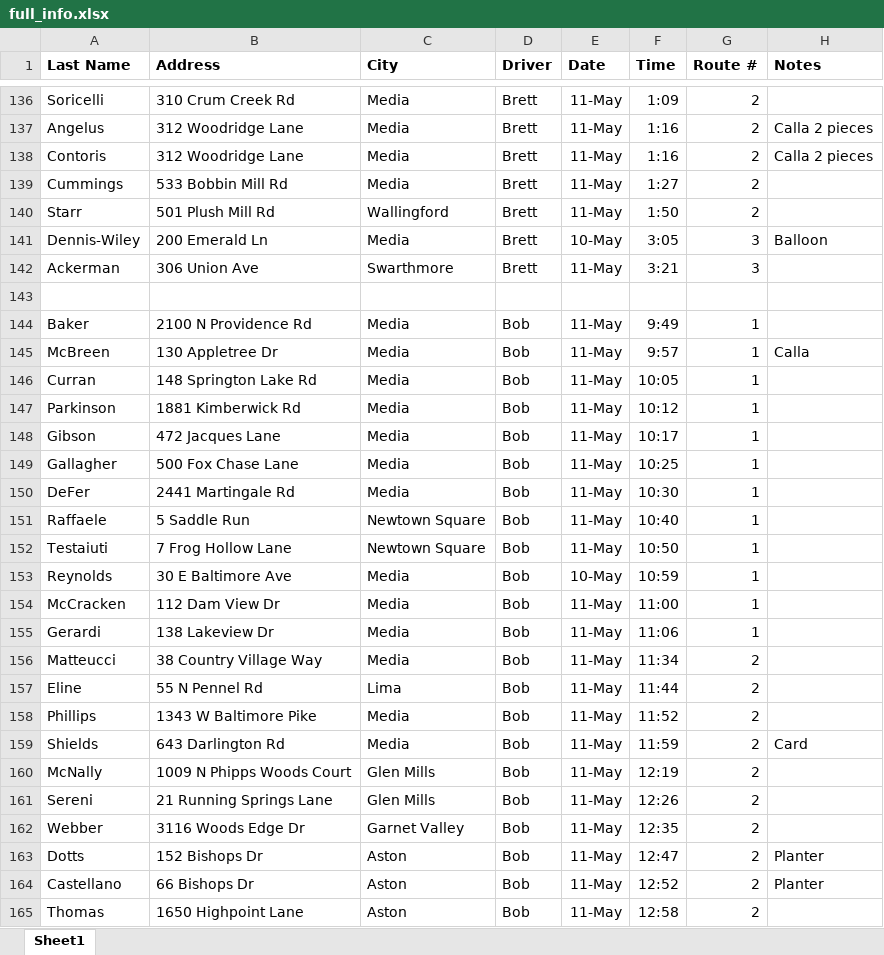
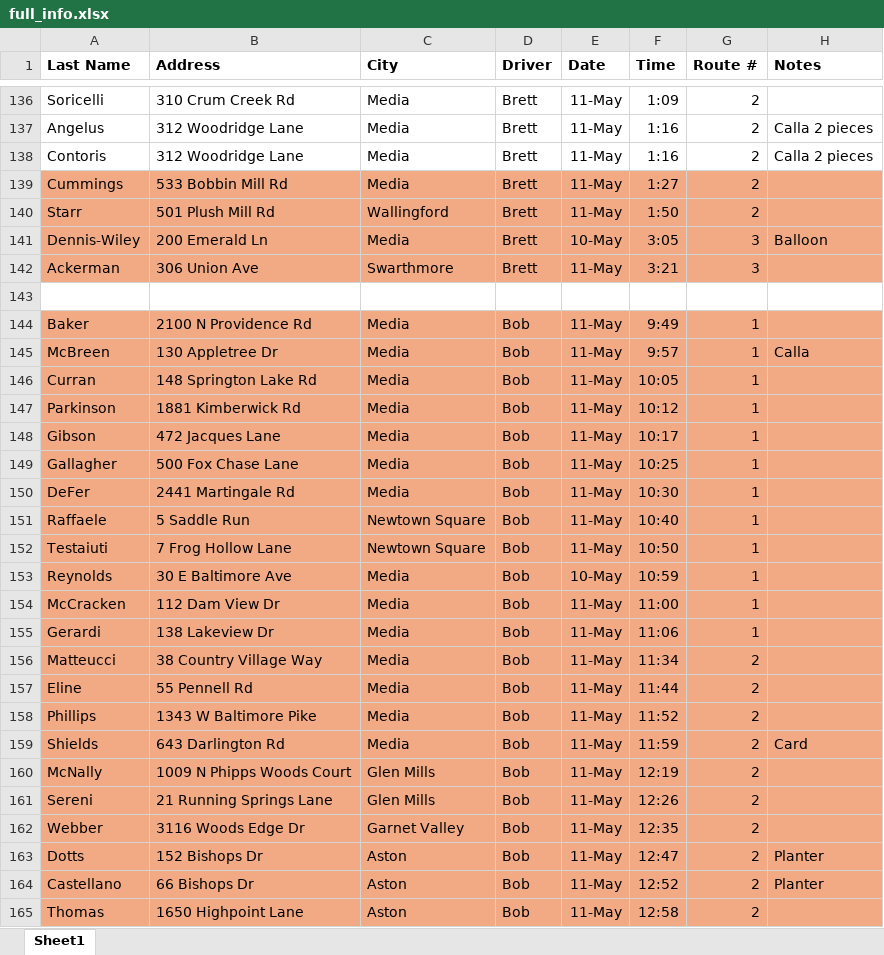
Before and after one commit to ehealy19/Greener_Pastures, an Excel workbook: data/full_info.xlsx, sheet Sheet1, drawn as a sheet; only a part is shown, gaps mark what is left out; values as stored, in another font and other column widths than the file's, no borders; the diff covers the shown part only; the diff names each change by its address in the sheet, - before the commit and + after, or states it on an @@ line.

Commit message:
full run of addresses complete

```diff
--- a/data/full_info.xlsx (sheet Sheet1)
+++ b/data/full_info.xlsx (sheet Sheet1)
-A139:H142 fill: none
+A139:H142 fill: #F2AA84
-A144:H165 fill: none
+A144:H165 fill: #F2AA84
-B157 (Address): 55 N Pennel Rd
+B157 (Address): 55 Pennell Rd
-C157 (City): Lima
+C157 (City): Media
```
Also changed, not shown: 1 edited cell and cell formats elsewhere in this sheet, data/input/only_addresses.xlsx, 11 other files.
